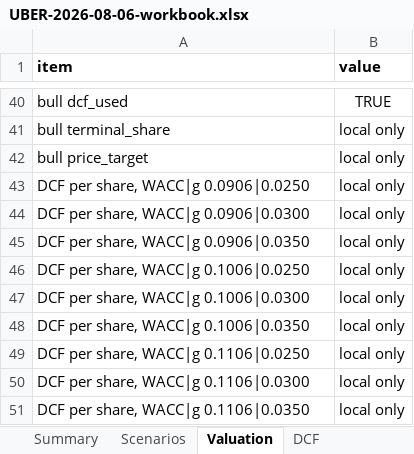
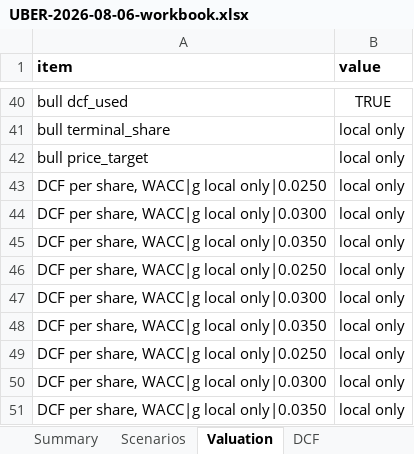
Before and after one commit to Michae1Park/10k-agent, an Excel workbook: docs/examples/UBER-2026-08-06-workbook.xlsx, sheet Valuation, drawn as a sheet; only a part is shown, gaps mark what is left out; values as stored, in another font and other column widths than the file's, no borders; the diff names each change by its address in the sheet, - before the commit and + after, or states it on an @@ line.

Commit message:
fix: redact the WACC from the example workbook's DCF sensitivity labels

```diff
--- a/docs/examples/UBER-2026-08-06-workbook.xlsx (sheet Valuation)
+++ b/docs/examples/UBER-2026-08-06-workbook.xlsx (sheet Valuation)
-A43 (item): DCF per share, WACC|g 0.0906|0.0250
+A43 (item): DCF per share, WACC|g local only|0.0250
-A44 (item): DCF per share, WACC|g 0.0906|0.0300
+A44 (item): DCF per share, WACC|g local only|0.0300
-A45 (item): DCF per share, WACC|g 0.0906|0.0350
+A45 (item): DCF per share, WACC|g local only|0.0350
-A46 (item): DCF per share, WACC|g 0.1006|0.0250
+A46 (item): DCF per share, WACC|g local only|0.0250
-A47 (item): DCF per share, WACC|g 0.1006|0.0300
+A47 (item): DCF per share, WACC|g local only|0.0300
-A48 (item): DCF per share, WACC|g 0.1006|0.0350
+A48 (item): DCF per share, WACC|g local only|0.0350
-A49 (item): DCF per share, WACC|g 0.1106|0.0250
+A49 (item): DCF per share, WACC|g local only|0.0250
-A50 (item): DCF per share, WACC|g 0.1106|0.0300
+A50 (item): DCF per share, WACC|g local only|0.0300
-A51 (item): DCF per share, WACC|g 0.1106|0.0350
+A51 (item): DCF per share, WACC|g local only|0.0350
```
Also changed, not shown: 1 other file.
